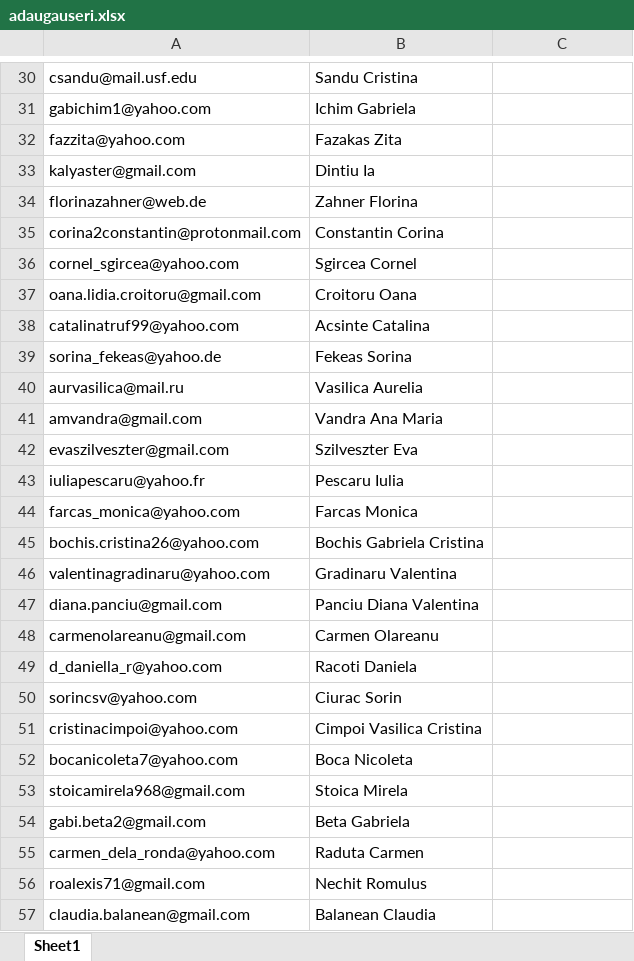
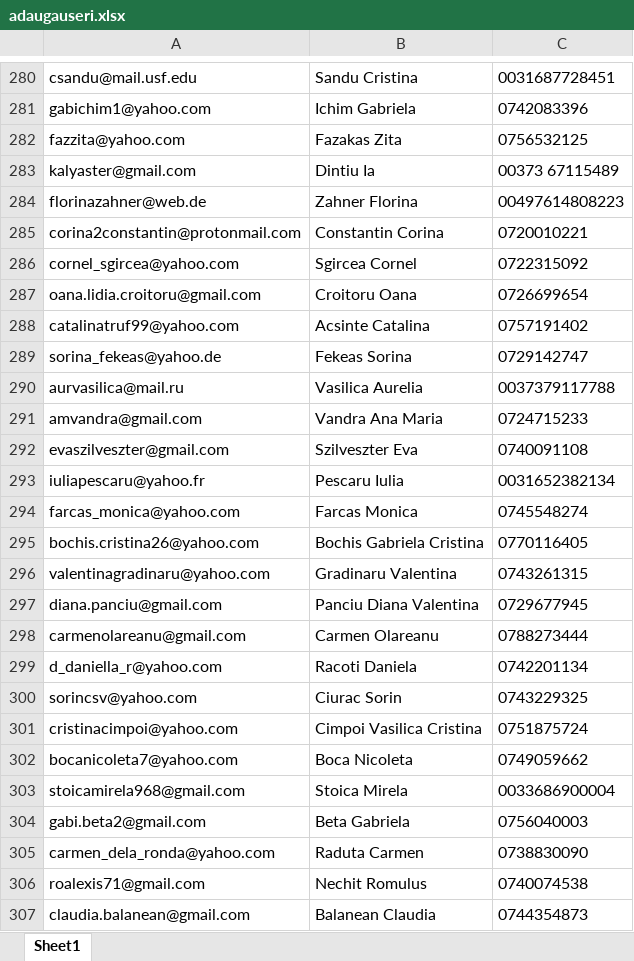
Before and after one commit to andreigamulea/ia, an Excel workbook: app/fisierele/adaugauseri.xlsx, sheet Sheet1, drawn as a sheet; only a part is shown, gaps mark what is left out; values as stored, in another font and other column widths than the file's, no borders; addresses are those after the commit; the diff covers the shown part only; the diff names each change by its address in the sheet, - before the commit and + after, or states it on an @@ line.

```diff
--- a/app/fisierele/adaugauseri.xlsx (sheet Sheet1)
+++ b/app/fisierele/adaugauseri.xlsx (sheet Sheet1)
-C280: (empty)
+C280: 0031687728451
-C281: (empty)
+C281: 0742083396
-C282: (empty)
+C282: 0756532125
-C283: (empty)
+C283: 00373 67115489
-C284: (empty)
+C284: 00497614808223
-C285: (empty)
+C285: 0720010221
-C286: (empty)
+C286: 0722315092
-C287: (empty)
+C287: 0726699654
-C288: (empty)
+C288: 0757191402
-C289: (empty)
+C289: 0729142747
-C290: (empty)
+C290: 0037379117788
-C291: (empty)
+C291: 0724715233
-C292: (empty)
+C292: 0740091108
-C293: (empty)
+C293: 0031652382134
-C294: (empty)
+C294: 0745548274
-C295: (empty)
+C295: 0770116405
-C296: (empty)
+C296: 0743261315
-C297: (empty)
+C297: 0729677945
-C298: (empty)
+C298: 0788273444
-C299: (empty)
+C299: 0742201134
-C300: (empty)
+C300: 0743229325
-C301: (empty)
+C301: 0751875724
-C302: (empty)
+C302: 0749059662
-C303: (empty)
+C303: 0033686900004
-C304: (empty)
+C304: 0756040003
-C305: (empty)
+C305: 0738830090
-C306: (empty)
+C306: 0740074538
-C307: (empty)
+C307: 0744354873
```
Also changed, not shown: 251 added rows, 1 removed row, 190 edited cells and cell formats elsewhere in this sheet, 3 other files.
